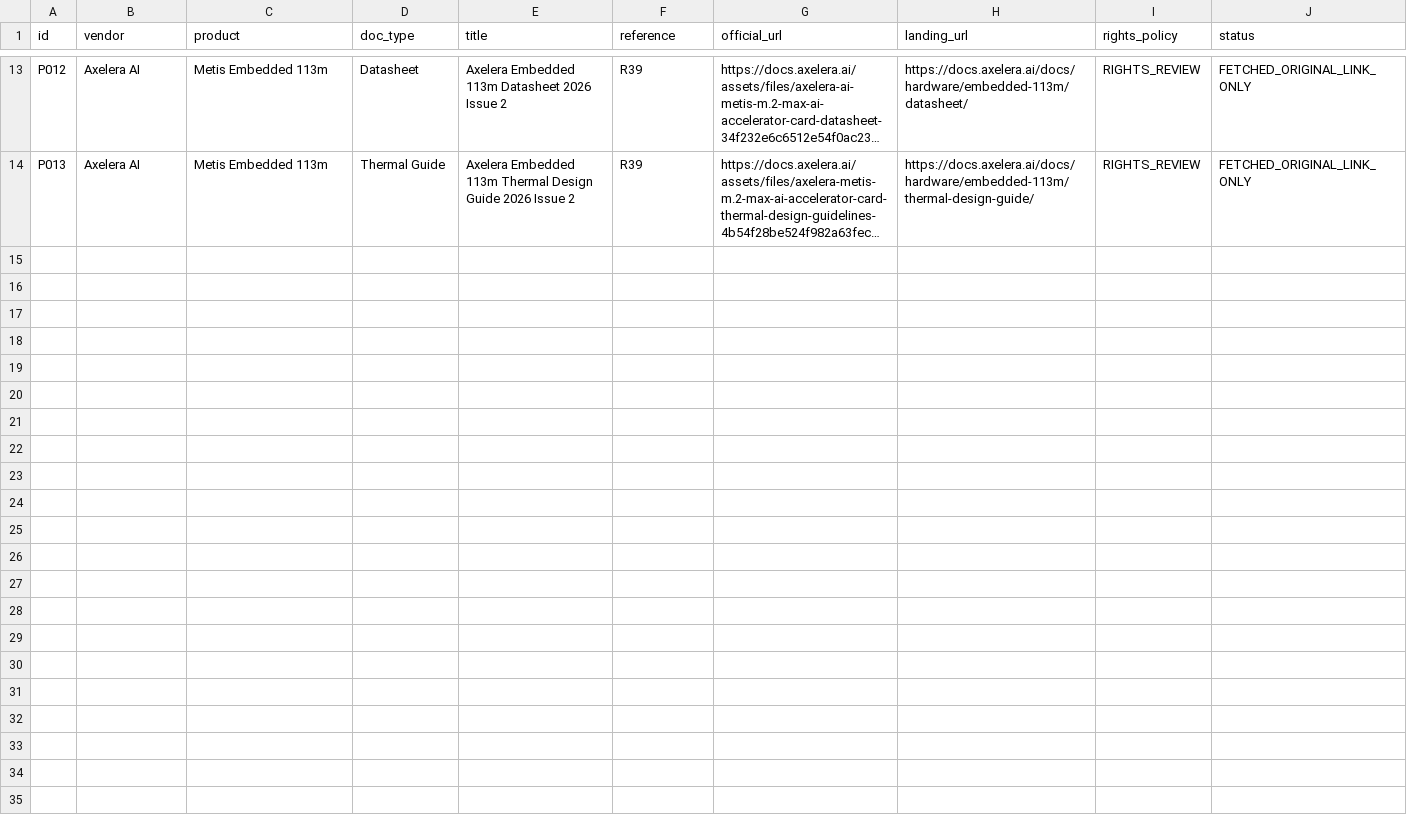
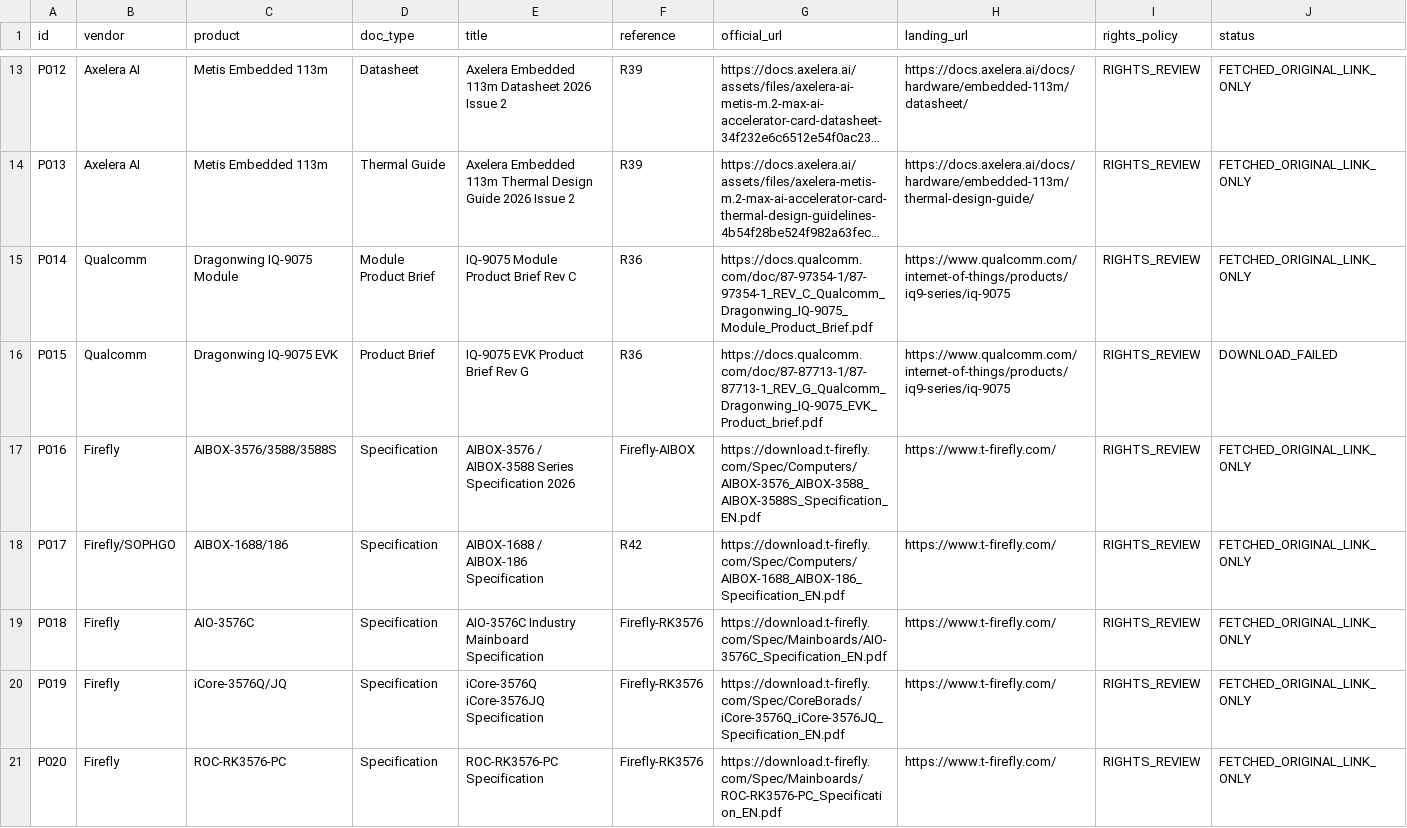
Before and after one commit to mrgolftech/edge-intelligence-research, a CSV file: references/product-documents/fetch-results.csv, drawn as a sheet; only a part is shown, gaps mark what is left out; long unchanged cells end in …; rows hold the shown columns only; the diff covers the shown part only; the diff names each change by its address in the sheet, - before the commit and + after, or states it on an @@ line.

```diff
--- a/references/product-documents/fetch-results.csv
+++ b/references/product-documents/fetch-results.csv
+row 15: P014 | Qualcomm | Dragonwing IQ-9075 Module | Module Product Brief | IQ-9075 Module Product Brief Rev C | R36 | https://docs.qualcomm.com/doc/87-97354-1/87-97354-1_REV_C_Qualcomm_Dragonwing_IQ-9075_Module_Product_Brief.pdf | https://www.qualcomm.com/internet-of-things/products/iq9-series/iq-9075 | RIGHTS_REVIEW | FETCHED_ORIGINAL_LINK_ONLY
+row 16: P015 | Qualcomm | Dragonwing IQ-9075 EVK | Product Brief | IQ-9075 EVK Product Brief Rev G | R36 | https://docs.qualcomm.com/doc/87-87713-1/87-87713-1_REV_G_Qualcomm_Dragonwing_IQ-9075_EVK_Product_brief.pdf | https://www.qualcomm.com/internet-of-things/products/iq9-series/iq-9075 | RIGHTS_REVIEW | DOWNLOAD_FAILED
+row 17: P016 | Firefly | AIBOX-3576/3588/3588S | Specification | AIBOX-3576 / AIBOX-3588 Series Specification 2026 | Firefly-AIBOX | https://download.t-firefly.com/Spec/Computers/AIBOX-3576_AIBOX-3588_AIBOX-3588S_Specification_EN.pdf | https://www.t-firefly.com/ | RIGHTS_REVIEW | FETCHED_ORIGINAL_LINK_ONLY
+row 18: P017 | Firefly/SOPHGO | AIBOX-1688/186 | Specification | AIBOX-1688 / AIBOX-186 Specification | R42 | https://download.t-firefly.com/Spec/Computers/AIBOX-1688_AIBOX-186_Specification_EN.pdf | https://www.t-firefly.com/ | RIGHTS_REVIEW | FETCHED_ORIGINAL_LINK_ONLY
+row 19: P018 | Firefly | AIO-3576C | Specification | AIO-3576C Industry Mainboard Specification | Firefly-RK3576 | https://download.t-firefly.com/Spec/Mainboards/AIO-3576C_Specification_EN.pdf | https://www.t-firefly.com/ | RIGHTS_REVIEW | FETCHED_ORIGINAL_LINK_ONLY
+row 20: P019 | Firefly | iCore-3576Q/JQ | Specification | iCore-3576Q iCore-3576JQ Specification | Firefly-RK3576 | https://download.t-firefly.com/Spec/CoreBorads/iCore-3576Q_iCore-3576JQ_Specification_EN.pdf | https://www.t-firefly.com/ | RIGHTS_REVIEW | FETCHED_ORIGINAL_LINK_ONLY
+row 21: P020 | Firefly | ROC-RK3576-PC | Specification | ROC-RK3576-PC Specification | Firefly-RK3576 | https://download.t-firefly.com/Spec/Mainboards/ROC-RK3576-PC_Specification_EN.pdf | https://www.t-firefly.com/ | RIGHTS_REVIEW | FETCHED_ORIGINAL_LINK_ONLY
```
Also changed, not shown: 7 added rows elsewhere in this file.
